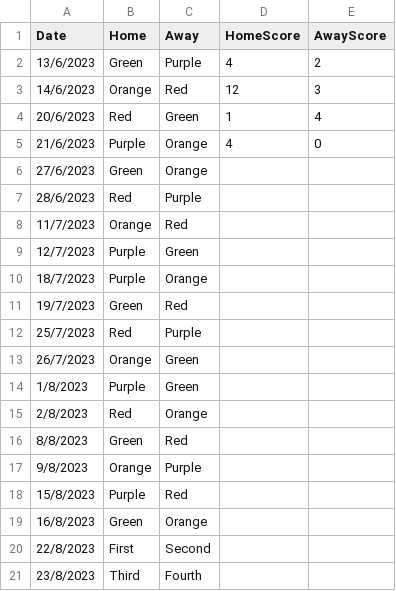
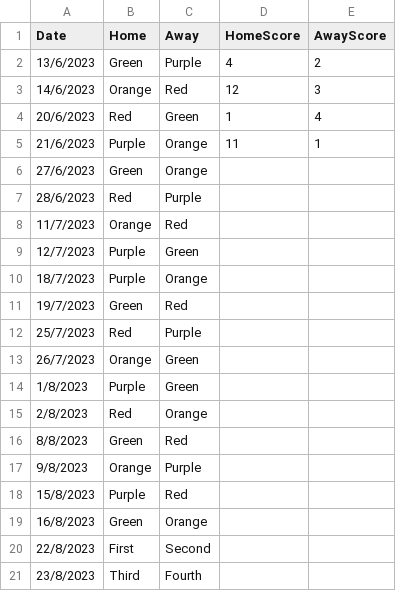
Before and after one commit to goddard-soccer/goddard-soccer.github.io, a CSV file: _data/schedule.csv, drawn as a sheet.

Commit message:
update scores

```diff
--- a/_data/schedule.csv
+++ b/_data/schedule.csv
@@ -4,3 +4,3 @@ Date,Home,Away,HomeScore,AwayScore
 20/6/2023,Red,Green,1,4
-21/6/2023,Purple,Orange,4,0
+21/6/2023,Purple,Orange,11,1
 27/6/2023,Green,Orange
```
